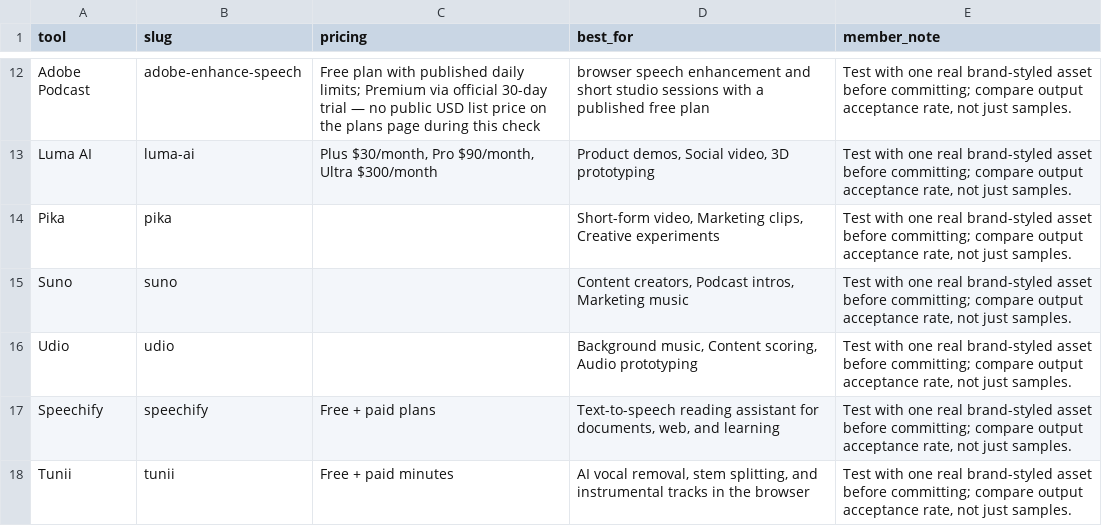
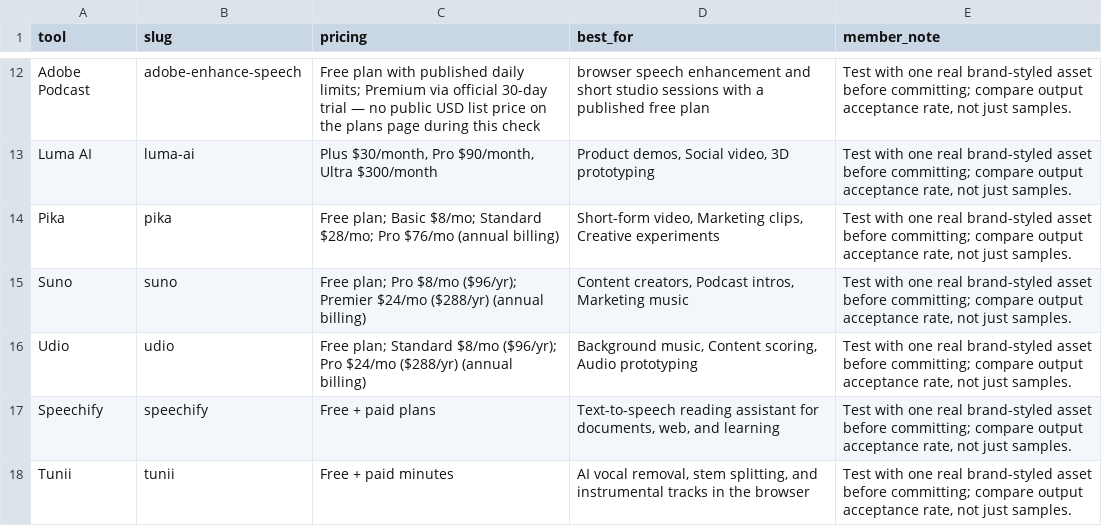
Before and after one commit to gzikry/aitoolsessentials, a CSV file: admin/whop-premium/files/visual-ai-tool-shortlist-2026-10.csv, drawn as a sheet; only a part is shown, gaps mark what is left out.

```diff
--- a/admin/whop-premium/files/visual-ai-tool-shortlist-2026-10.csv
+++ b/admin/whop-premium/files/visual-ai-tool-shortlist-2026-10.csv
@@ -13,5 +13,5 @@ Adobe Podcast,adobe-enhance-speech,Free plan with published daily limits; Premiu
 Luma AI,luma-ai,"Plus $30/month, Pro $90/month, Ultra $300/month","Product demos, Social video, 3D prototyping","Test with one real brand-styled asset before committing; compare output acceptance rate, not just samples."
-Pika,pika,,"Short-form video, Marketing clips, Creative experiments","Test with one real brand-styled asset before committing; compare output acceptance rate, not just samples."
-Suno,suno,,"Content creators, Podcast intros, Marketing music","Test with one real brand-styled asset before committing; compare output acceptance rate, not just samples."
-Udio,udio,,"Background music, Content scoring, Audio prototyping","Test with one real brand-styled asset before committing; compare output acceptance rate, not just samples."
+Pika,pika,Free plan; Basic $8/mo; Standard $28/mo; Pro $76/mo (annual billing),"Short-form video, Marketing clips, Creative experiments","Test with one real brand-styled asset before committing; compare output acceptance rate, not just samples."
+Suno,suno,Free plan; Pro $8/mo ($96/yr); Premier $24/mo ($288/yr) (annual billing),"Content creators, Podcast intros, Marketing music","Test with one real brand-styled asset before committing; compare output acceptance rate, not just samples."
+Udio,udio,Free plan; Standard $8/mo ($96/yr); Pro $24/mo ($288/yr) (annual billing),"Background music, Content scoring, Audio prototyping","Test with one real brand-styled asset before committing; compare output acceptance rate, not just samples."
 Speechify,speechify,Free + paid plans,"Text-to-speech reading assistant for documents, web, and learning","Test with one real brand-styled asset before committing; compare output acceptance rate, not just samples."
```
Also changed, not shown: admin/whop-premium/files/premium-tool-decision-matrix-2026-11.csv, downloads/premium/premium-tool-decision-matrix-2026-09.csv, 30 other files.
